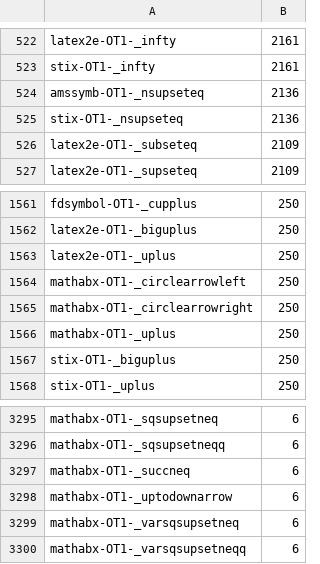
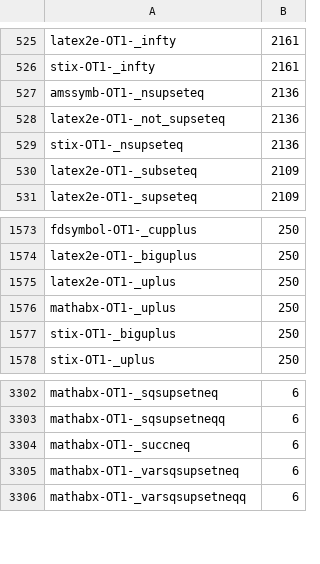
Before and after one commit to xiongsp/Hand-TeX, a CSV file: handtex/data/symbol_metadata/augmented_symbol_frequency.csv, drawn as a sheet; only a part is shown, gaps mark what is left out; the diff covers the shown part only.

Commit message:
add new base latex symbols using \not

```diff
--- a/handtex/data/symbol_metadata/augmented_symbol_frequency.csv
+++ b/handtex/data/symbol_metadata/augmented_symbol_frequency.csv
@@ -524,2 +527,3 @@ stix-OT1-_infty,2161
 amssymb-OT1-_nsupseteq,2136
+latex2e-OT1-_not_supseteq,2136
 stix-OT1-_nsupseteq,2136
@@ -1563,4 +1575,2 @@ latex2e-OT1-_biguplus,250
 latex2e-OT1-_uplus,250
-mathabx-OT1-_circlearrowleft,250
-mathabx-OT1-_circlearrowright,250
 mathabx-OT1-_uplus,250
@@ -3297,3 +3304,2 @@ mathabx-OT1-_sqsupsetneqq,6
 mathabx-OT1-_succneq,6
-mathabx-OT1-_uptodownarrow,6
 mathabx-OT1-_varsqsupsetneq,6
```
Also changed, not shown: 35 added rows, 27 removed rows and 2 edited cells elsewhere in this file, handtex/data/symbol_metadata/symbol_frequency.csv, 10 other files.
